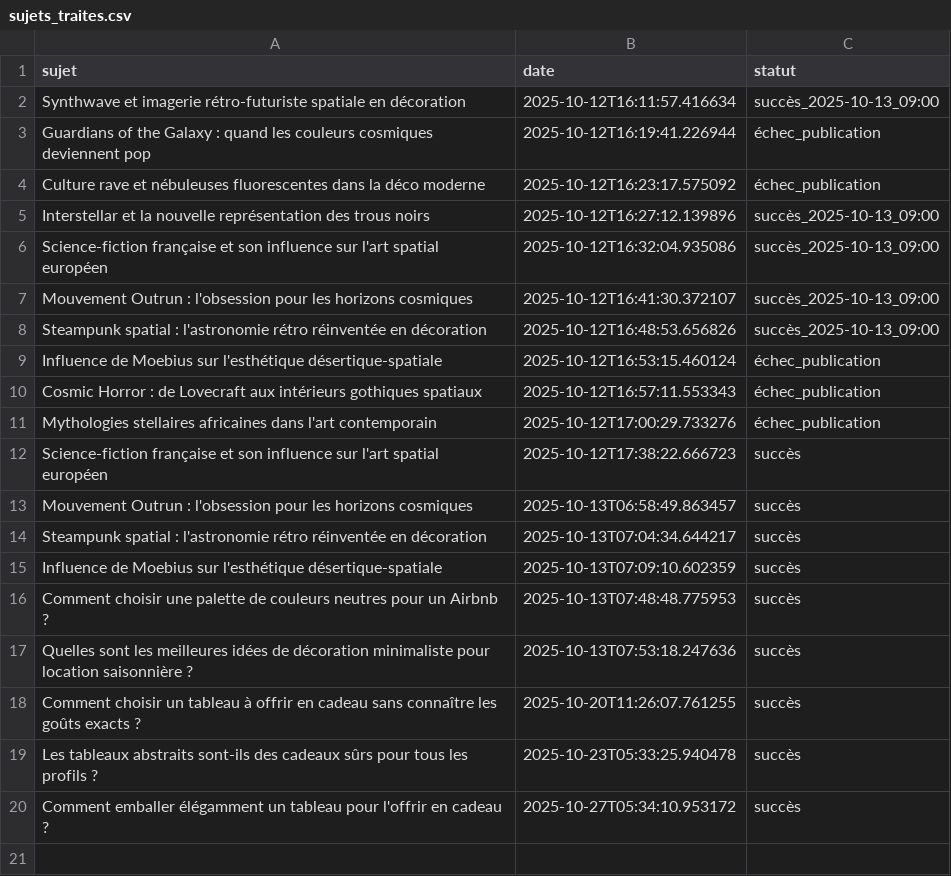
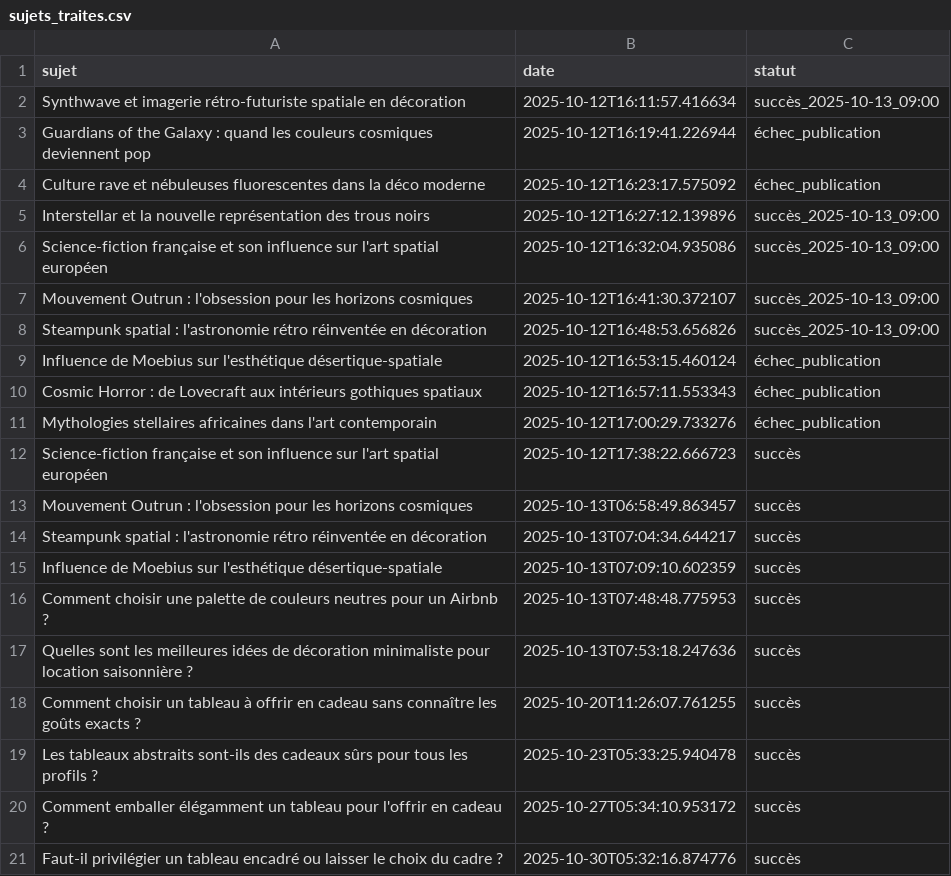
Before and after one commit to Metalosmose21/Cadeau-1-, a CSV file: sujets_traites.csv, drawn as a sheet; the diff names each change by its address in the sheet, - before the commit and + after, or states it on an @@ line.

```diff
--- a/sujets_traites.csv
+++ b/sujets_traites.csv
+row 21: Faut-il privilégier un tableau encadré ou laisser le choix du cadre ? | 2025-10-30T05:32:16.874776 | succès
```
Also changed, not shown: sujets.csv.
